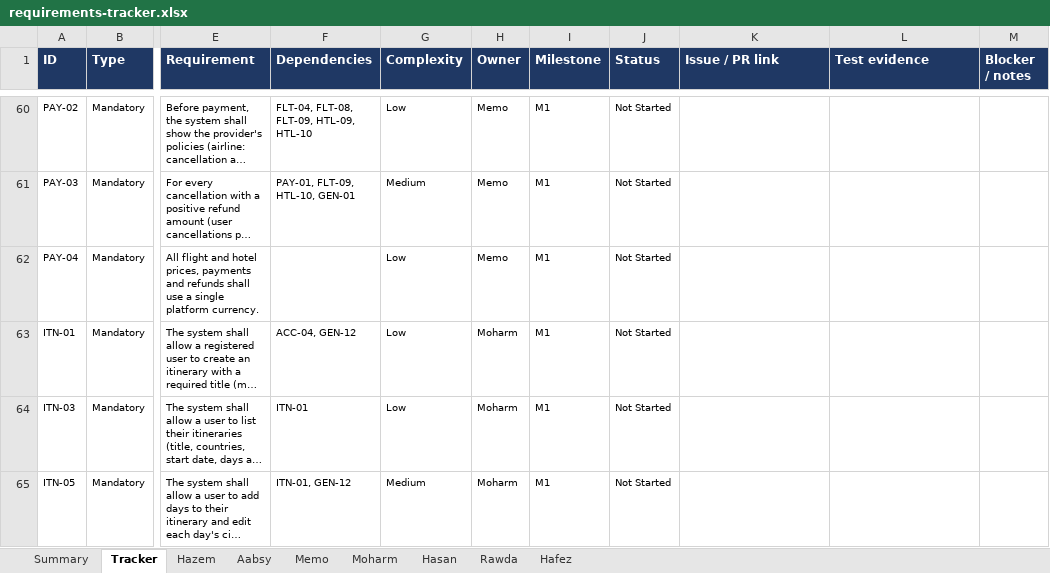
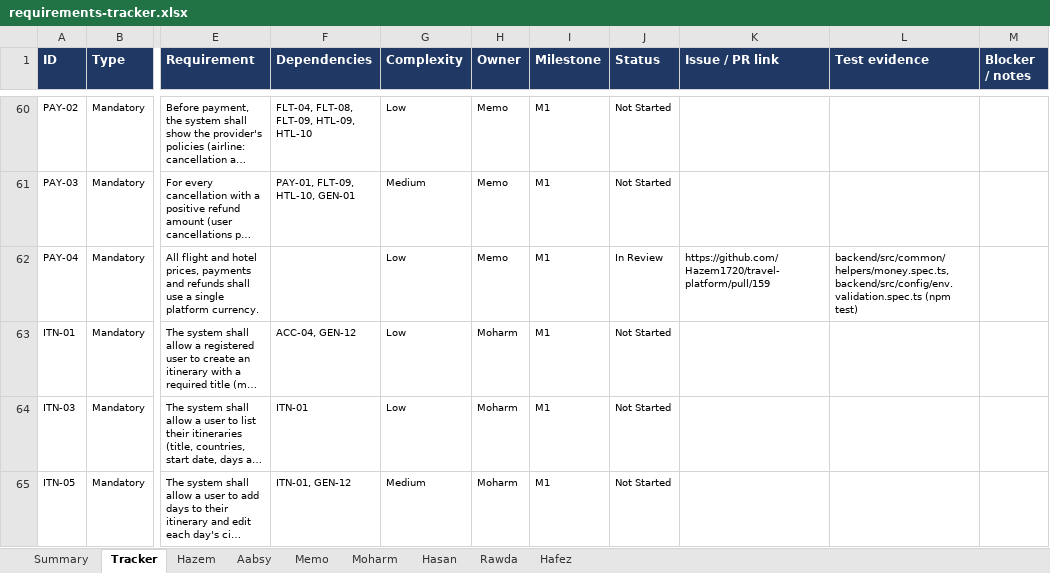
Before and after one commit to Hazem1720/travel-platform, an Excel workbook: docs/requirements/requirements-tracker.xlsx, sheet Tracker, drawn as a sheet; only a part is shown, gaps mark what is left out; long unchanged cells end in …; values as stored, in another font and other column widths than the file's, no borders; charts and pictures not drawn; the diff names each change by its address in the sheet, - before the commit and + after, or states it on an @@ line.

```diff
--- a/docs/requirements/requirements-tracker.xlsx (sheet Tracker)
+++ b/docs/requirements/requirements-tracker.xlsx (sheet Tracker)
-J62 (Status): Not Started
+J62 (Status): In Review
-K62 (Issue / PR link): (empty)
+K62 (Issue / PR link): https://github.com/Hazem1720/travel-platform/pull/159
-L62 (Test evidence): (empty)
+L62 (Test evidence): backend/src/common/helpers/money.spec.ts, backend/src/config/env.validation.spec.ts (npm test)
```
Also changed, not shown: sheet Summary, sheet Memo, 1 other file.
